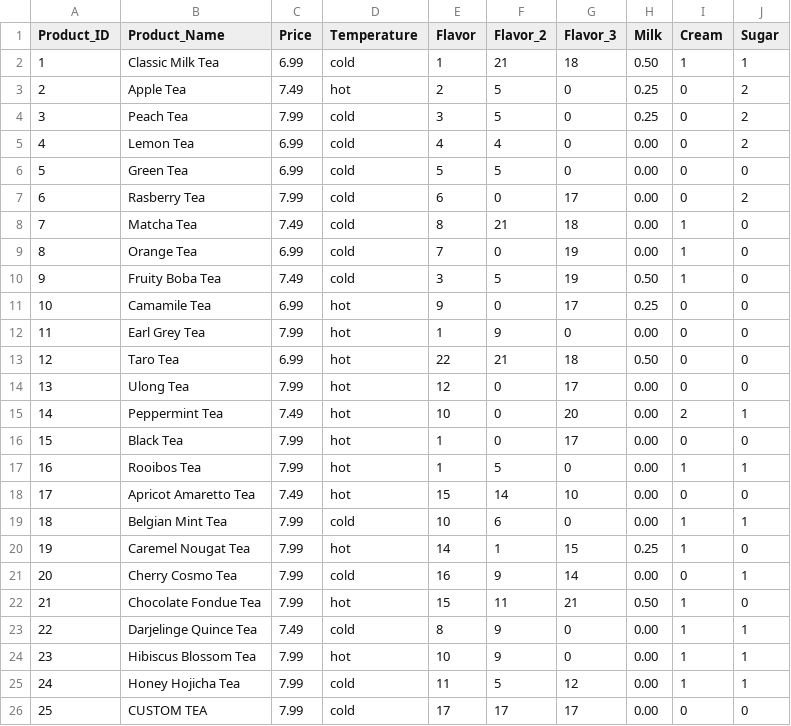
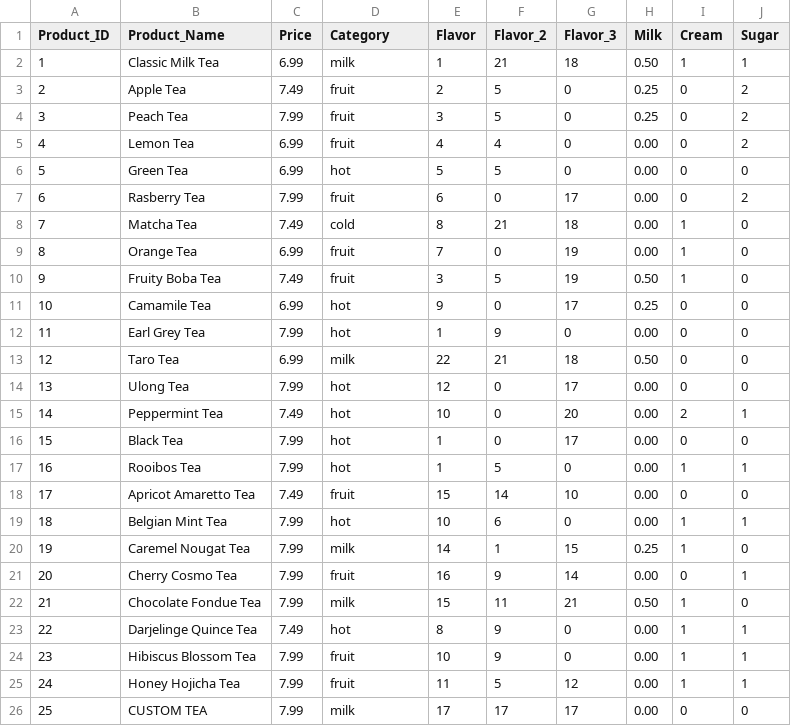
Before and after one commit to jinmontykang22/project2, a CSV file: tables/products.csv, drawn as a sheet.

```diff
--- a/tables/products.csv
+++ b/tables/products.csv
@@ -1,14 +1,14 @@
-Product_ID,Product_Name,Price,Temperature,Flavor,Flavor_2,Flavor_3,Milk,Cream,Sugar
-1,Classic Milk Tea,6.99,cold,1,21,18,0.50,1,1
-2,Apple Tea,7.49,hot,2,5,0,0.25,0,2
-3,Peach Tea,7.99,cold,3,5,0,0.25,0,2
-4,Lemon Tea,6.99,cold,4,4,0,0.00,0,2
-5,Green Tea,6.99,cold,5,5,0,0.00,0,0
-6,Rasberry Tea,7.99,cold,6,0,17,0.00,0,2
+Product_ID,Product_Name,Price,Category,Flavor,Flavor_2,Flavor_3,Milk,Cream,Sugar
+1,Classic Milk Tea,6.99,milk,1,21,18,0.50,1,1
+2,Apple Tea,7.49,fruit,2,5,0,0.25,0,2
+3,Peach Tea,7.99,fruit,3,5,0,0.25,0,2
+4,Lemon Tea,6.99,fruit,4,4,0,0.00,0,2
+5,Green Tea,6.99,hot,5,5,0,0.00,0,0
+6,Rasberry Tea,7.99,fruit,6,0,17,0.00,0,2
 7,Matcha Tea,7.49,cold,8,21,18,0.00,1,0
-8,Orange Tea,6.99,cold,7,0,19,0.00,1,0
-9,Fruity Boba Tea,7.49,cold,3,5,19,0.50,1,0
+8,Orange Tea,6.99,fruit,7,0,19,0.00,1,0
+9,Fruity Boba Tea,7.49,fruit,3,5,19,0.50,1,0
 10,Camamile Tea,6.99,hot,9,0,17,0.25,0,0
 11,Earl Grey Tea,7.99,hot,1,9,0,0.00,0,0
-12,Taro Tea,6.99,hot,22,21,18,0.50,0,0
+12,Taro Tea,6.99,milk,22,21,18,0.50,0,0
 13,Ulong Tea,7.99,hot,12,0,17,0.00,0,0
@@ -17,10 +17,10 @@ Product_ID,Product_Name,Price,Temperature,Flavor,Flavor_2,Flavor_3,Milk,Cream,Su
 16,Rooibos Tea,7.99,hot,1,5,0,0.00,1,1
-17,Apricot Amaretto Tea,7.49,hot,15,14,10,0.00,0,0
-18,Belgian Mint Tea,7.99,cold,10,6,0,0.00,1,1
-19,Caremel Nougat Tea,7.99,hot,14,1,15,0.25,1,0
-20,Cherry Cosmo Tea,7.99,cold,16,9,14,0.00,0,1
-21,Chocolate Fondue Tea,7.99,hot,15,11,21,0.50,1,0
-22,Darjelinge Quince Tea,7.49,cold,8,9,0,0.00,1,1
-23,Hibiscus Blossom Tea,7.99,hot,10,9,0,0.00,1,1
-24,Honey Hojicha Tea,7.99,cold,11,5,12,0.00,1,1
-25,CUSTOM TEA,7.99,cold,17,17,17,0.00,0,0
+17,Apricot Amaretto Tea,7.49,fruit,15,14,10,0.00,0,0
+18,Belgian Mint Tea,7.99,hot,10,6,0,0.00,1,1
+19,Caremel Nougat Tea,7.99,milk,14,1,15,0.25,1,0
+20,Cherry Cosmo Tea,7.99,fruit,16,9,14,0.00,0,1
+21,Chocolate Fondue Tea,7.99,milk,15,11,21,0.50,1,0
+22,Darjelinge Quince Tea,7.49,hot,8,9,0,0.00,1,1
+23,Hibiscus Blossom Tea,7.99,fruit,10,9,0,0.00,1,1
+24,Honey Hojicha Tea,7.99,fruit,11,5,12,0.00,1,1
+25,CUSTOM TEA,7.99,milk,17,17,17,0.00,0,0
```
Also changed, not shown: tables/staff.csv, 3 other files.
